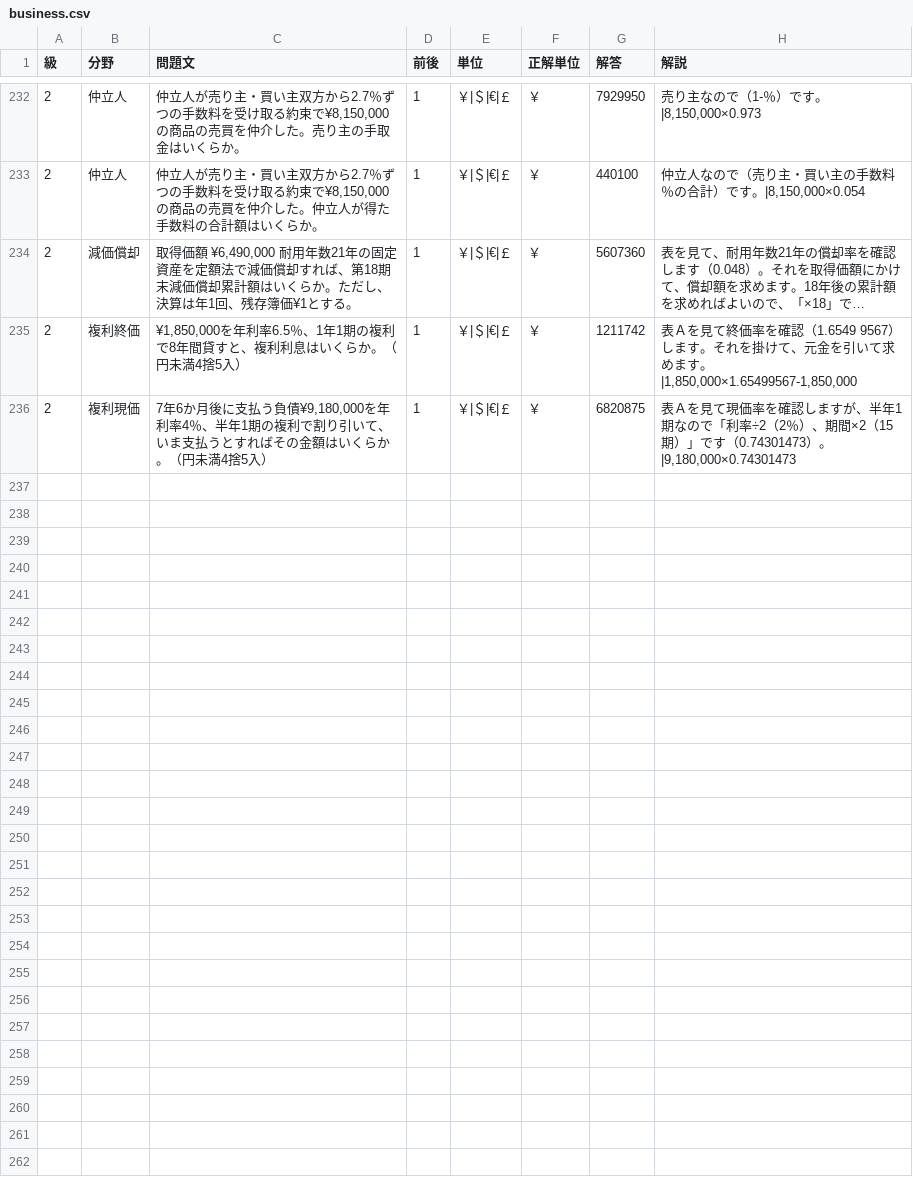
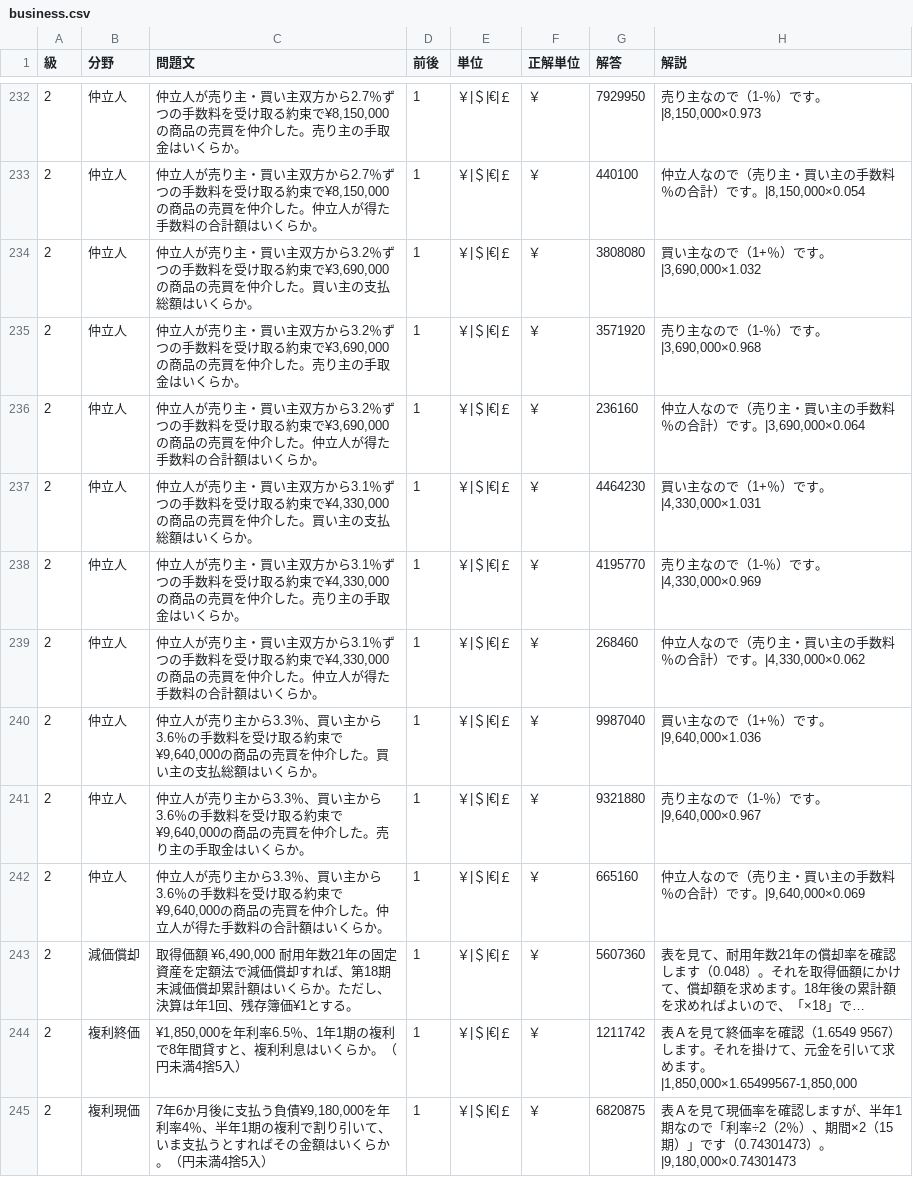
Before and after one commit to hamadaSensei1983/commerce-learning-portal, a CSV file: kentei/keisan/data/business.csv, drawn as a sheet; only a part is shown, gaps mark what is left out; long unchanged cells end in …; the diff names each change by its address in the sheet, - before the commit and + after, or states it on an @@ line.

Commit message:
Add files via upload

```diff
--- a/kentei/keisan/data/business.csv
+++ b/kentei/keisan/data/business.csv
+row 234: 2 | 仲立人 | 仲立人が売り主・買い主双方から3.2％ずつの手数料を受け取る約束で¥3,690,000の商品の売買を仲介した。買い主の支払総額はいくらか。 | 1 | ￥|＄|€|￡ | ￥ | 3808080 | 買い主なので（1+％）です。|3,690,000×1.032
+row 235: 2 | 仲立人 | 仲立人が売り主・買い主双方から3.2％ずつの手数料を受け取る約束で¥3,690,000の商品の売買を仲介した。売り主の手取金はいくらか。 | 1 | ￥|＄|€|￡ | ￥ | 3571920 | 売り主なので（1-％）です。|3,690,000×0.968
+row 236: 2 | 仲立人 | 仲立人が売り主・買い主双方から3.2％ずつの手数料を受け取る約束で¥3,690,000の商品の売買を仲介した。仲立人が得た手数料の合計額はいくらか。 | 1 | ￥|＄|€|￡ | ￥ | 236160 | 仲立人なので（売り主・買い主の手数料％の合計）です。|3,690,000×0.064
+row 237: 2 | 仲立人 | 仲立人が売り主・買い主双方から3.1％ずつの手数料を受け取る約束で¥4,330,000の商品の売買を仲介した。買い主の支払総額はいくらか。 | 1 | ￥|＄|€|￡ | ￥ | 4464230 | 買い主なので（1+％）です。|4,330,000×1.031
+row 238: 2 | 仲立人 | 仲立人が売り主・買い主双方から3.1％ずつの手数料を受け取る約束で¥4,330,000の商品の売買を仲介した。売り主の手取金はいくらか。 | 1 | ￥|＄|€|￡ | ￥ | 4195770 | 売り主なので（1-％）です。|4,330,000×0.969
+row 239: 2 | 仲立人 | 仲立人が売り主・買い主双方から3.1％ずつの手数料を受け取る約束で¥4,330,000の商品の売買を仲介した。仲立人が得た手数料の合計額はいくらか。 | 1 | ￥|＄|€|￡ | ￥ | 268460 | 仲立人なので（売り主・買い主の手数料％の合計）です。|4,330,000×0.062
+row 240: 2 | 仲立人 | 仲立人が売り主から3.3％、買い主から3.6％の手数料を受け取る約束で¥9,640,000の商品の売買を仲介した。買い主の支払総額はいくらか。 | 1 | ￥|＄|€|￡ | ￥ | 9987040 | 買い主なので（1+％）です。|9,640,000×1.036
+row 241: 2 | 仲立人 | 仲立人が売り主から3.3％、買い主から3.6％の手数料を受け取る約束で¥9,640,000の商品の売買を仲介した。売り主の手取金はいくらか。 | 1 | ￥|＄|€|￡ | ￥ | 9321880 | 売り主なので（1-％）です。|9,640,000×0.967
+row 242: 2 | 仲立人 | 仲立人が売り主から3.3％、買い主から3.6％の手数料を受け取る約束で¥9,640,000の商品の売買を仲介した。仲立人が得た手数料の合計額はいくらか。 | 1 | ￥|＄|€|￡ | ￥ | 665160 | 仲立人なので（売り主・買い主の手数料％の合計）です。|9,640,000×0.069
```
